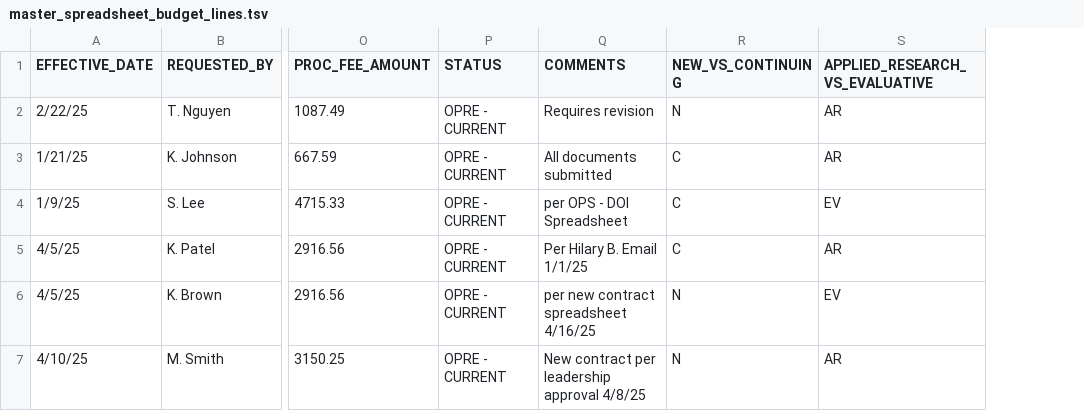
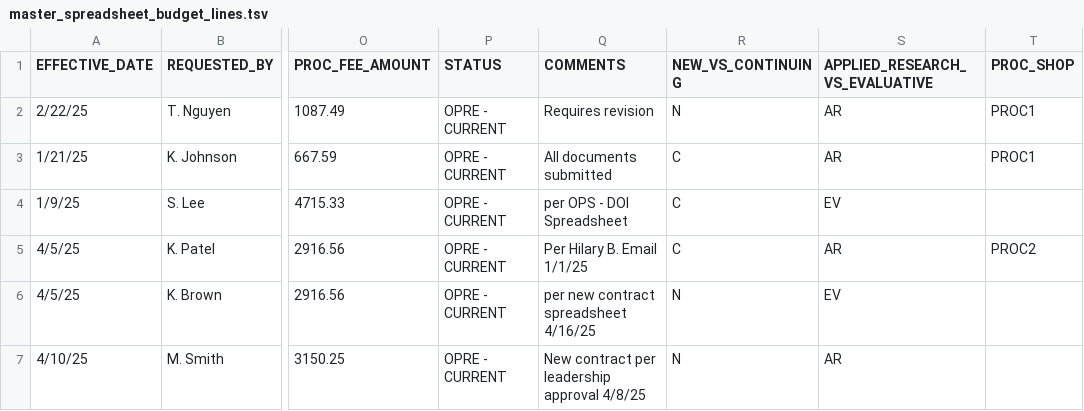
Before and after one commit to HHS/OPRE-OPS, a TSV file: backend/data_tools/test_csv/master_spreadsheet_budget_lines.tsv, drawn as a sheet; only a part is shown, gaps mark what is left out; the diff names each change by its address in the sheet, - before the commit and + after, or states it on an @@ line.

Commit message:
feat: add procurement shop information to budget lines and update related tests

```diff
--- a/backend/data_tools/test_csv/master_spreadsheet_budget_lines.tsv
+++ b/backend/data_tools/test_csv/master_spreadsheet_budget_lines.tsv
+column T (PROC_SHOP), rows 2-5: PROC1 | PROC1 |  | PROC2
```
Also changed, not shown: 3 other files.
